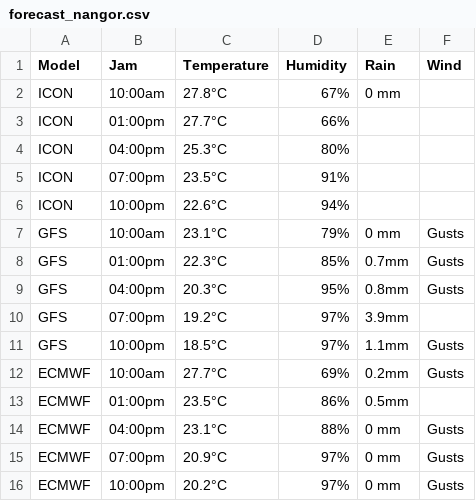
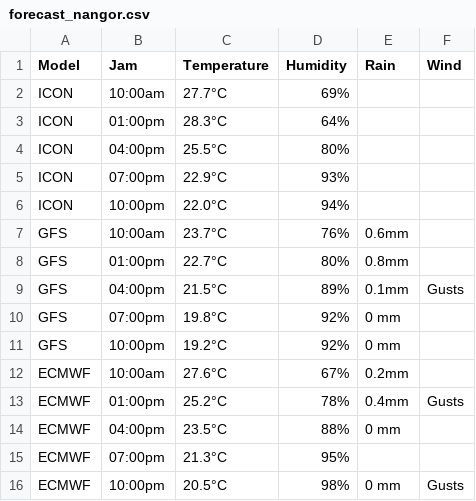
Before and after one commit to aliviofeyrizkia/Automatisasi-Anemos, a CSV file: forecast_nangor.csv, drawn as a sheet.

```diff
--- a/forecast_nangor.csv
+++ b/forecast_nangor.csv
@@ -1,16 +1,16 @@
 Model,Jam,Temperature,Humidity,Rain,Wind
-ICON,10:00am,27.8°C,67%,0 mm,
-ICON,01:00pm,27.7°C,66%,,
-ICON,04:00pm,25.3°C,80%,,
-ICON,07:00pm,23.5°C,91%,,
-ICON,10:00pm,22.6°C,94%,,
-GFS,10:00am,23.1°C,79%,0 mm,Gusts
-GFS,01:00pm,22.3°C,85%,0.7mm,Gusts
-GFS,04:00pm,20.3°C,95%,0.8mm,Gusts
-GFS,07:00pm,19.2°C,97%,3.9mm,
-GFS,10:00pm,18.5°C,97%,1.1mm,Gusts
-ECMWF,10:00am,27.7°C,69%,0.2mm,Gusts
-ECMWF,01:00pm,23.5°C,86%,0.5mm,
-ECMWF,04:00pm,23.1°C,88%,0 mm,Gusts
-ECMWF,07:00pm,20.9°C,97%,0 mm,Gusts
-ECMWF,10:00pm,20.2°C,97%,0 mm,Gusts
+ICON,10:00am,27.7°C,69%,,
+ICON,01:00pm,28.3°C,64%,,
+ICON,04:00pm,25.5°C,80%,,
+ICON,07:00pm,22.9°C,93%,,
+ICON,10:00pm,22.0°C,94%,,
+GFS,10:00am,23.7°C,76%,0.6mm,
+GFS,01:00pm,22.7°C,80%,0.8mm,
+GFS,04:00pm,21.5°C,89%,0.1mm,Gusts
+GFS,07:00pm,19.8°C,92%,0 mm,
+GFS,10:00pm,19.2°C,92%,0 mm,
+ECMWF,10:00am,27.6°C,67%,0.2mm,
+ECMWF,01:00pm,25.2°C,78%,0.4mm,Gusts
+ECMWF,04:00pm,23.5°C,88%,0 mm,
+ECMWF,07:00pm,21.3°C,95%,,
+ECMWF,10:00pm,20.5°C,98%,0 mm,Gusts
```
Also changed, not shown: canva_cirebon.csv, canva_dago.csv, 7 other files.
